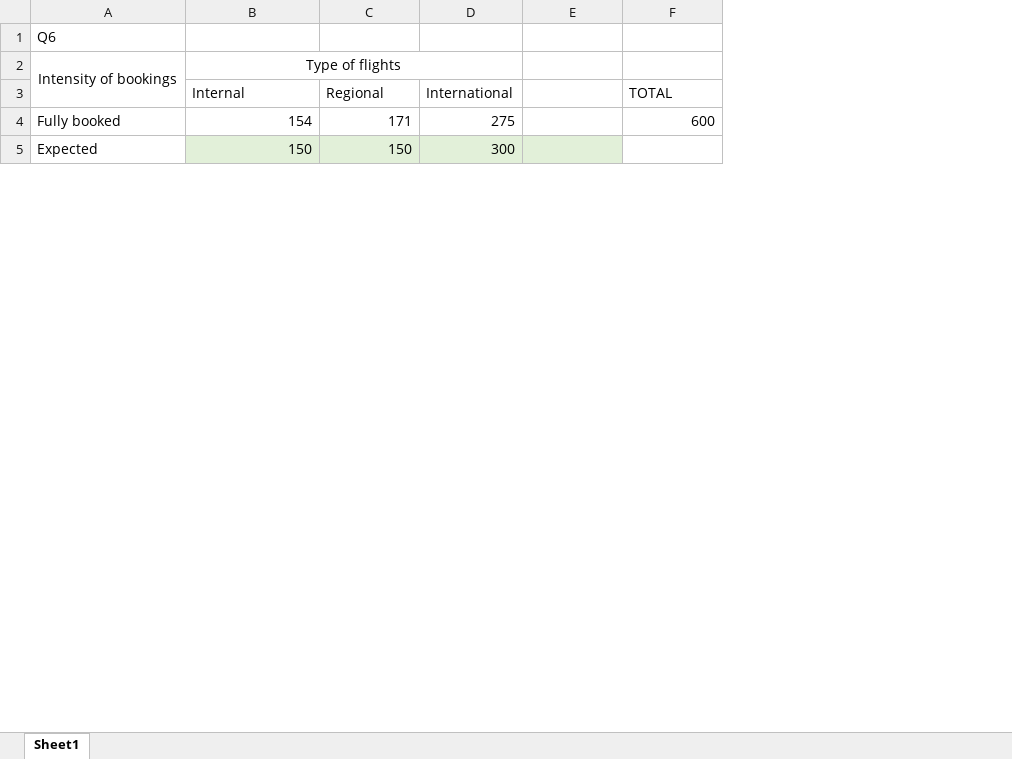
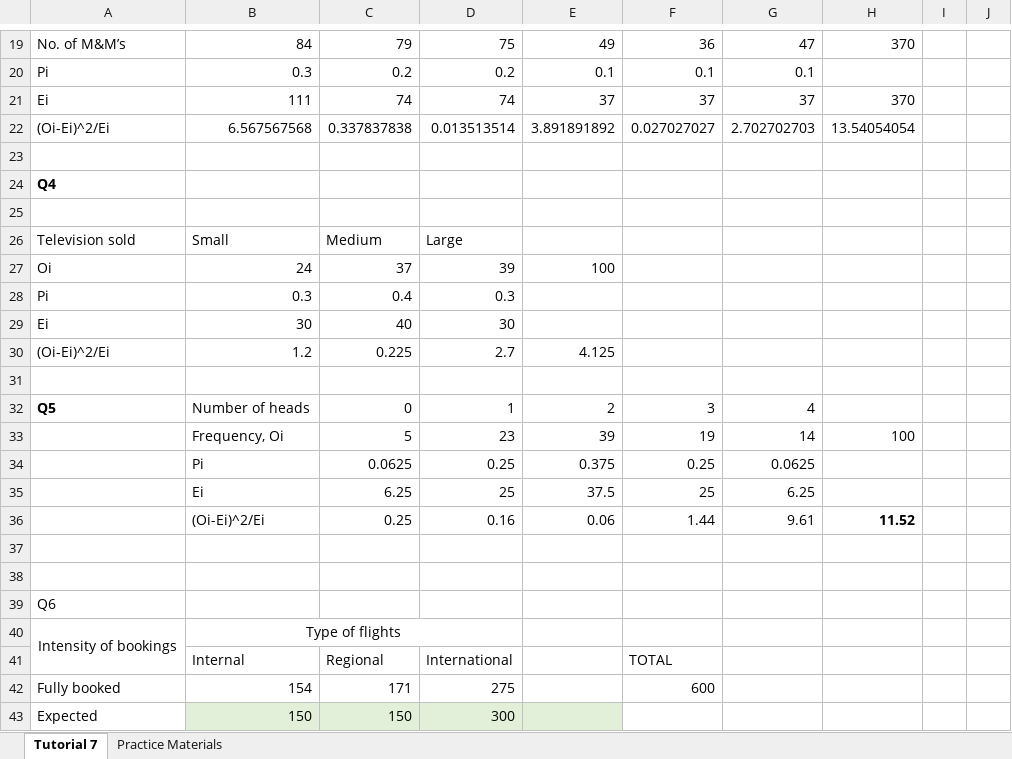
Before and after one commit to LShun/dco-1820, an Excel workbook: y2s1/statistics-ii/tutorials/excel-tables/t7-tables.xlsx, sheet Tutorial 7, drawn as a sheet; only a part is shown, gaps mark what is left out; values as stored, in another font and other column widths than the file's, no borders; the diff covers the shown part only; the diff names each change by its address in the sheet, - before the commit and + after, or states it on an @@ line.

```diff
--- a/y2s1/statistics-ii/tutorials/excel-tables/t7-tables.xlsx (sheet Tutorial 7)
+++ b/y2s1/statistics-ii/tutorials/excel-tables/t7-tables.xlsx (sheet Tutorial 7)
-sheet tab: Sheet1
+sheet tab: Tutorial 7
+sheet tab: Practice Materials
+column G, empty
+column H, empty
+column I, empty
+column J, empty
+row 19: No. of M&M’s | 84 | 79 | 75 | 49 | 36 | 47 | 370
+row 20: Pi | 0.3 | 0.2 | 0.2 | 0.1 | 0.1 | 0.1
+row 21: Ei | 111 | 74 | 74 | 37 | 37 | 37 | 370
+row 22: (Oi-Ei)^2/Ei | 6.567567568 | 0.337837838 | 0.013513514 | 3.891891892 | 0.027027027 | 2.702702703 | 13.54054054
+row 23: (empty)
+row 24: Q4
+row 25: (empty)
+row 26: Television sold | Small | Medium | Large
+row 27: Oi | 24 | 37 | 39 | 100
+row 28: Pi | 0.3 | 0.4 | 0.3
+row 29: Ei | 30 | 40 | 30
+row 30: (Oi-Ei)^2/Ei | 1.2 | 0.225 | 2.7 | 4.125
+row 31: (empty)
+row 32: Q5 | Number of heads | 0 | 1 | 2 | 3 | 4
+row 33:  | Frequency, Oi | 5 | 23 | 39 | 19 | 14 | 100
+row 34:  | Pi | 0.0625 | 0.25 | 0.375 | 0.25 | 0.0625
+row 35:  | Ei | 6.25 | 25 | 37.5 | 25 | 6.25
+row 36:  | (Oi-Ei)^2/Ei | 0.25 | 0.16 | 0.06 | 1.44 | 9.61 | 11.52
+row 37: (empty)
+row 38: (empty)
```
Also changed, not shown: 18 added rows elsewhere in this sheet, formulas that keep their value, y2s1/statistics-ii/lectures/c10-tables.xlsx, y2s1/statistics-ii/lectures/c8-tables.xlsx, 20 other files.
